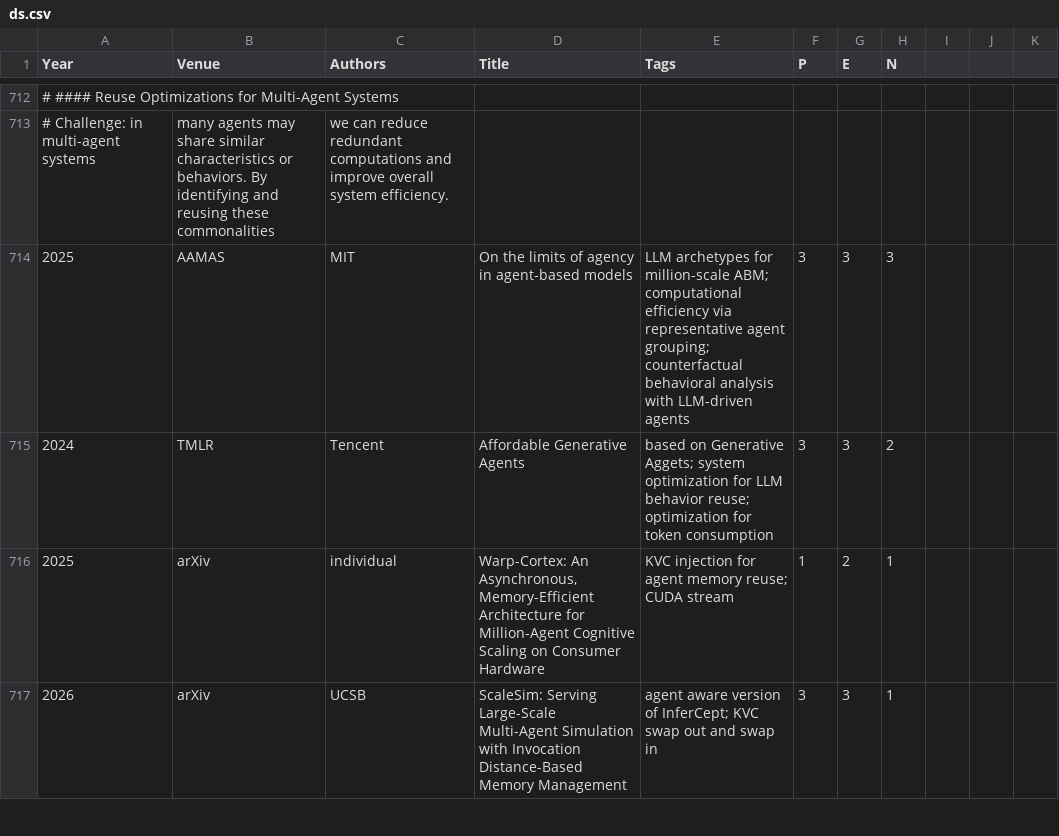
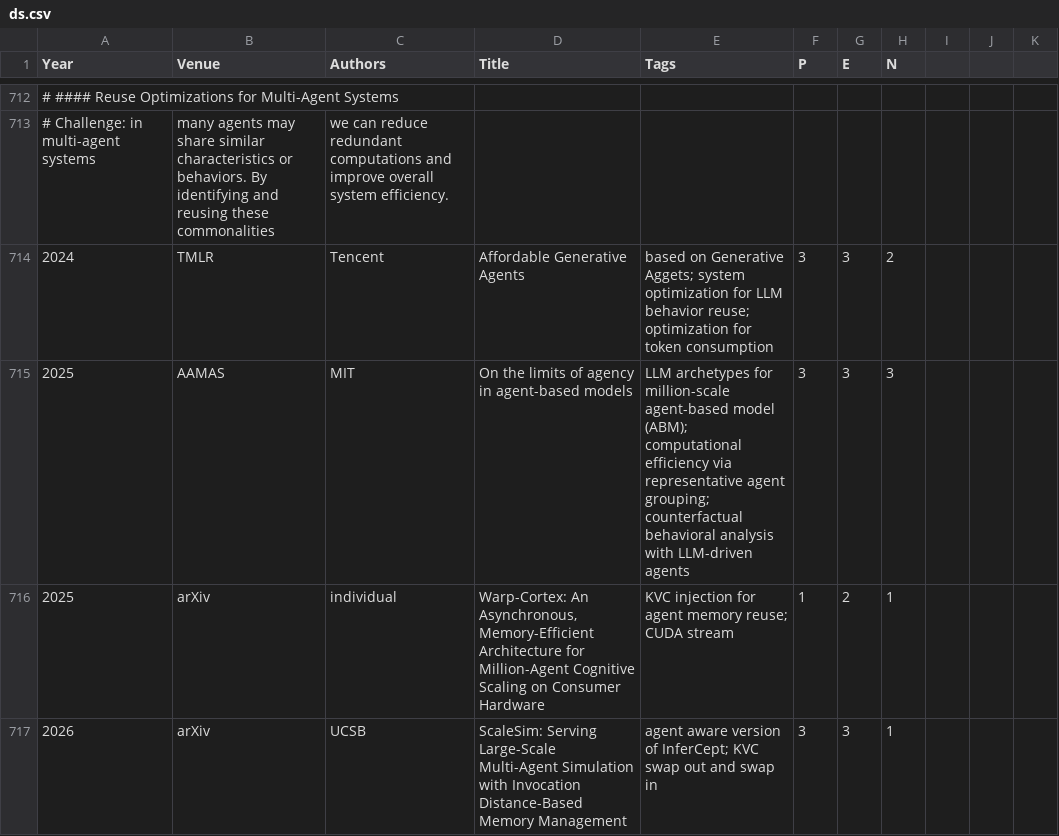
Before and after one commit to pku-lemonade/review, a CSV file: docs/data/software/ds.csv, drawn as a sheet; only a part is shown, gaps mark what is left out; removed rows and columns are numbered as before the commit, all else as after; the diff names each change by its address in the sheet, - before the commit and + after, or states it on an @@ line.

```diff
--- a/docs/data/software/ds.csv
+++ b/docs/data/software/ds.csv
-row 714: 2025 | AAMAS | MIT | On the limits of agency in agent-based models | LLM archetypes for million-scale ABM; computational efficiency via representative agent grouping; counterfactual behavioral analysis with LLM-driven agents | 3 | 3 | 3
+row 715: 2025 | AAMAS | MIT | On the limits of agency in agent-based models | LLM archetypes for million-scale agent-based model (ABM); computational efficiency via representative agent grouping; counterfactual behavioral analysis with LLM-driven agents | 3 | 3 | 3
```
